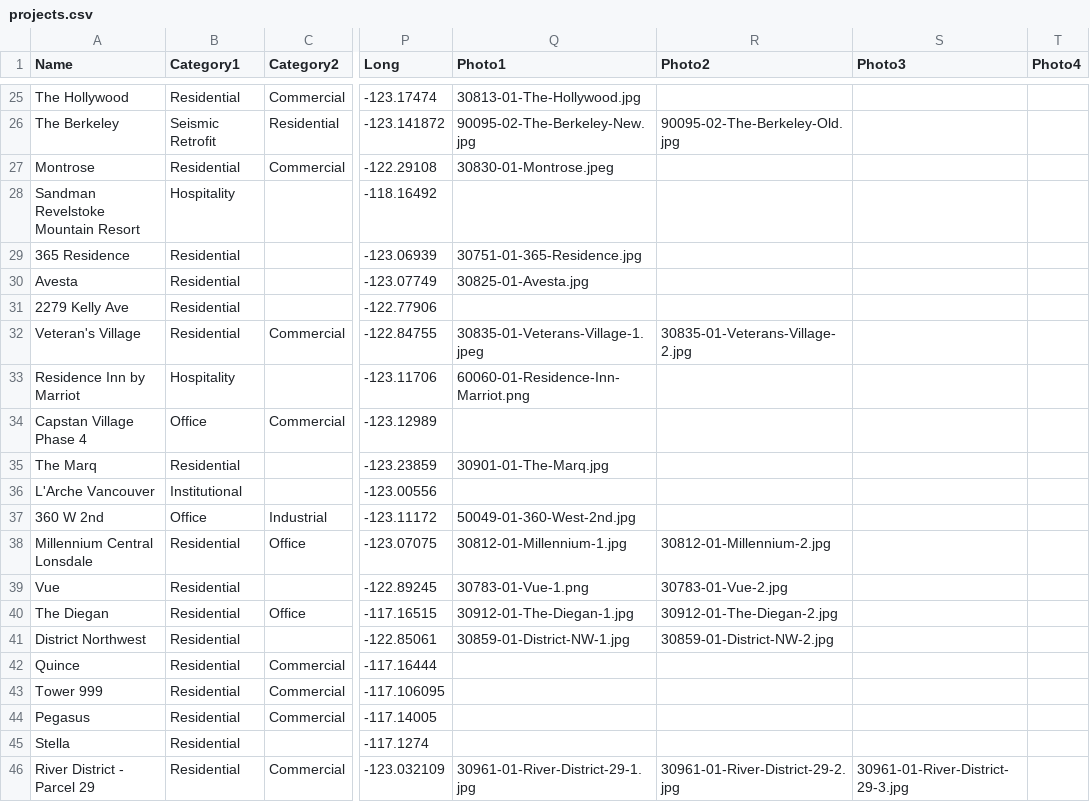
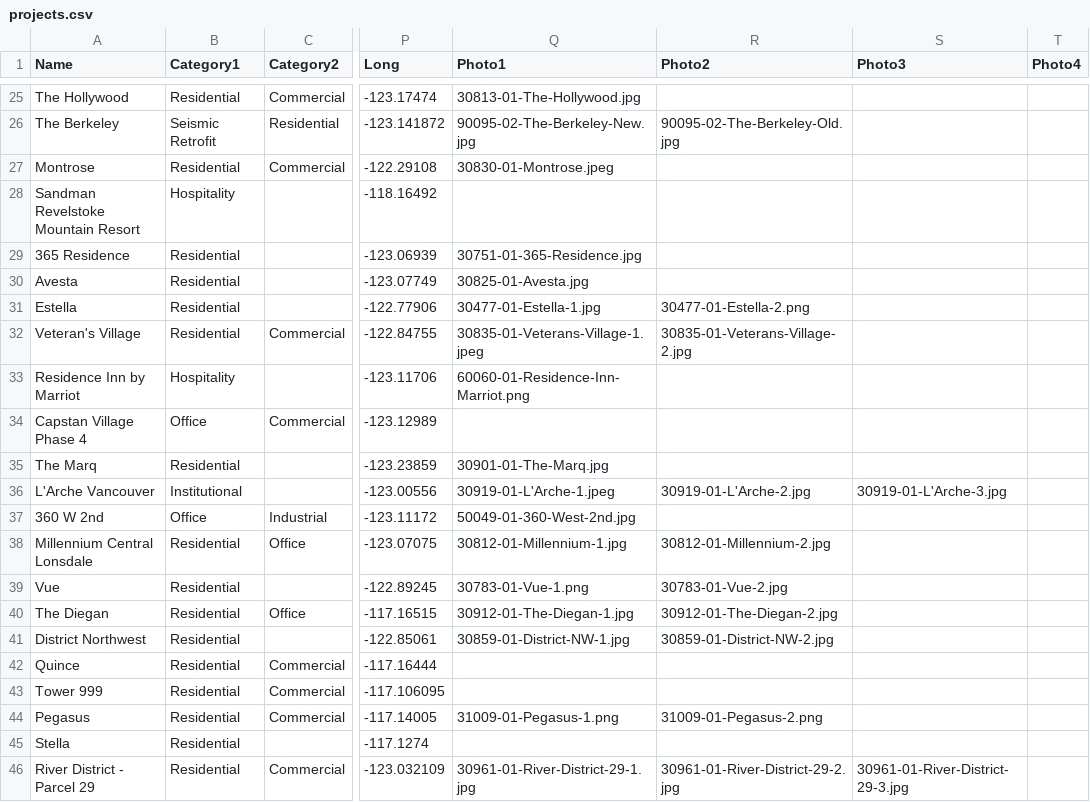
Before and after one commit to AdrianCrowder/AdrianCrowder.GitHub.io, a CSV file: uploads/projects/projects.csv, drawn as a sheet; only a part is shown, gaps mark what is left out; the diff names each change by its address in the sheet, - before the commit and + after, or states it on an @@ line.

Commit message:
Added project info and images

```diff
--- a/uploads/projects/projects.csv
+++ b/uploads/projects/projects.csv
-A31 (Name): 2279 Kelly Ave
+A31 (Name): Estella
-Q31 (Photo1): (empty)
+Q31 (Photo1): 30477-01-Estella-1.jpg
-R31 (Photo2): (empty)
+R31 (Photo2): 30477-01-Estella-2.png
-Q36 (Photo1): (empty)
+Q36 (Photo1): 30919-01-L'Arche-1.jpeg
-R36 (Photo2): (empty)
+R36 (Photo2): 30919-01-L'Arche-2.jpg
-S36 (Photo3): (empty)
+S36 (Photo3): 30919-01-L'Arche-3.jpg
-Q44 (Photo1): (empty)
+Q44 (Photo1): 31009-01-Pegasus-1.png
-R44 (Photo2): (empty)
+R44 (Photo2): 31009-01-Pegasus-2.png
```
Also changed, not shown: 7 other files.
